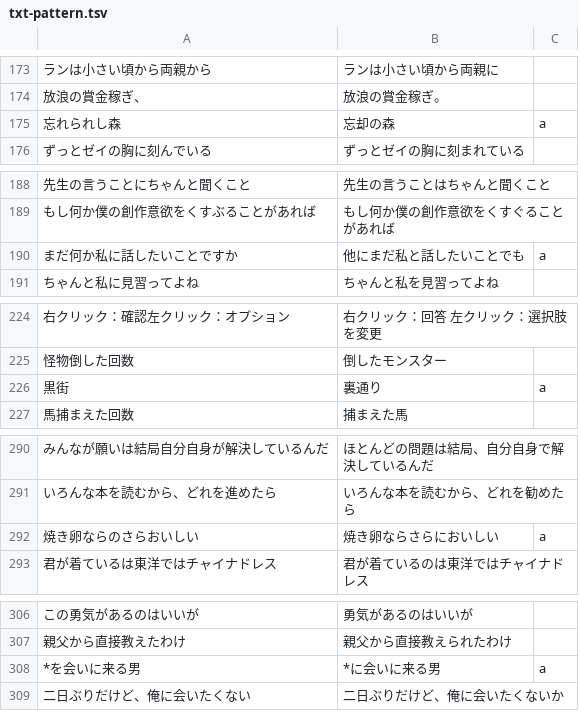
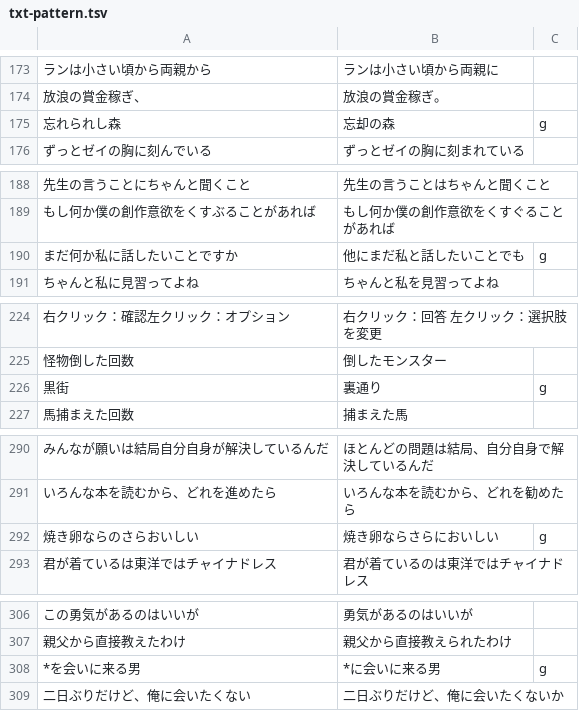
Before and after one commit to moto-programmer-i/Text-Replacement-for-Volcano-Princess, a TSV file: txt-pattern.tsv, drawn as a sheet; only a part is shown, gaps mark what is left out; the diff covers the shown part only; the diff names each change by its address in the sheet, - before the commit and + after, or states it on an @@ line.

```diff
--- a/txt-pattern.tsv
+++ b/txt-pattern.tsv
-C175: a
+C175: g
-C190: a
+C190: g
-C226: a
+C226: g
-C292: a
+C292: g
-C308: a
+C308: g
```
Also changed, not shown: 11 edited cells elsewhere in this file.
